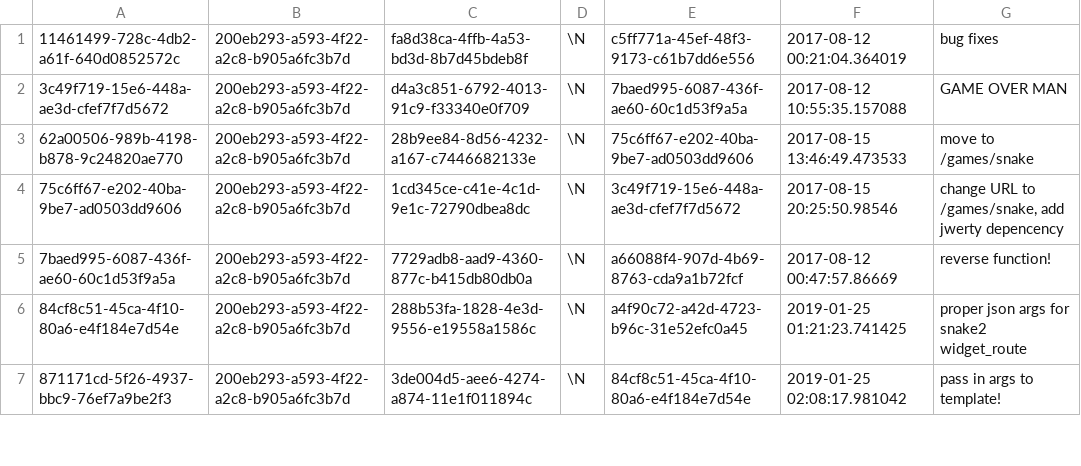
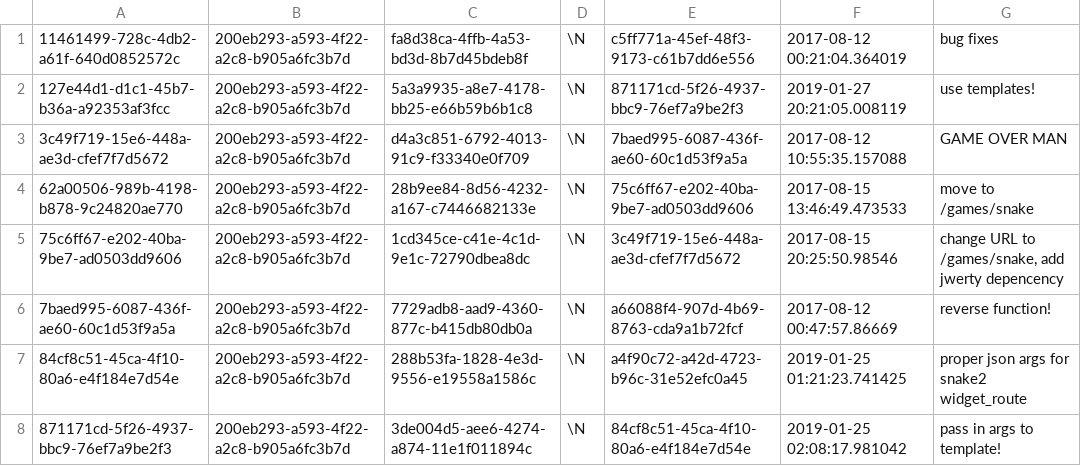
Before and after one commit to aquametalabs/aquameta, a CSV file: bundles-available/org.aquameta.games.snake/commit.csv, drawn as a sheet; only a part is shown; the diff names each change by its address in the sheet, - before the commit and + after, or states it on an @@ line.

```diff
--- a/bundles-available/org.aquameta.games.snake/commit.csv
+++ b/bundles-available/org.aquameta.games.snake/commit.csv
+row 2: 127e44d1-d1c1-45b7-b36a-a92353af3fcc | 200eb293-a593-4f22-a2c8-b905a6fc3b7d | 5a3a9935-a8e7-4178-bb25-e66b59b6b1c8 | \N | 871171cd-5f26-4937-bbc9-76ef7a9be2f3 | 2019-01-27 20:21:05.008119 | use templates!
```
Also changed, not shown: bundles-available/org.aquameta.core.ide/commit.csv, bundles-available/org.aquameta.core.ide/rowset.csv, 26 other files.
